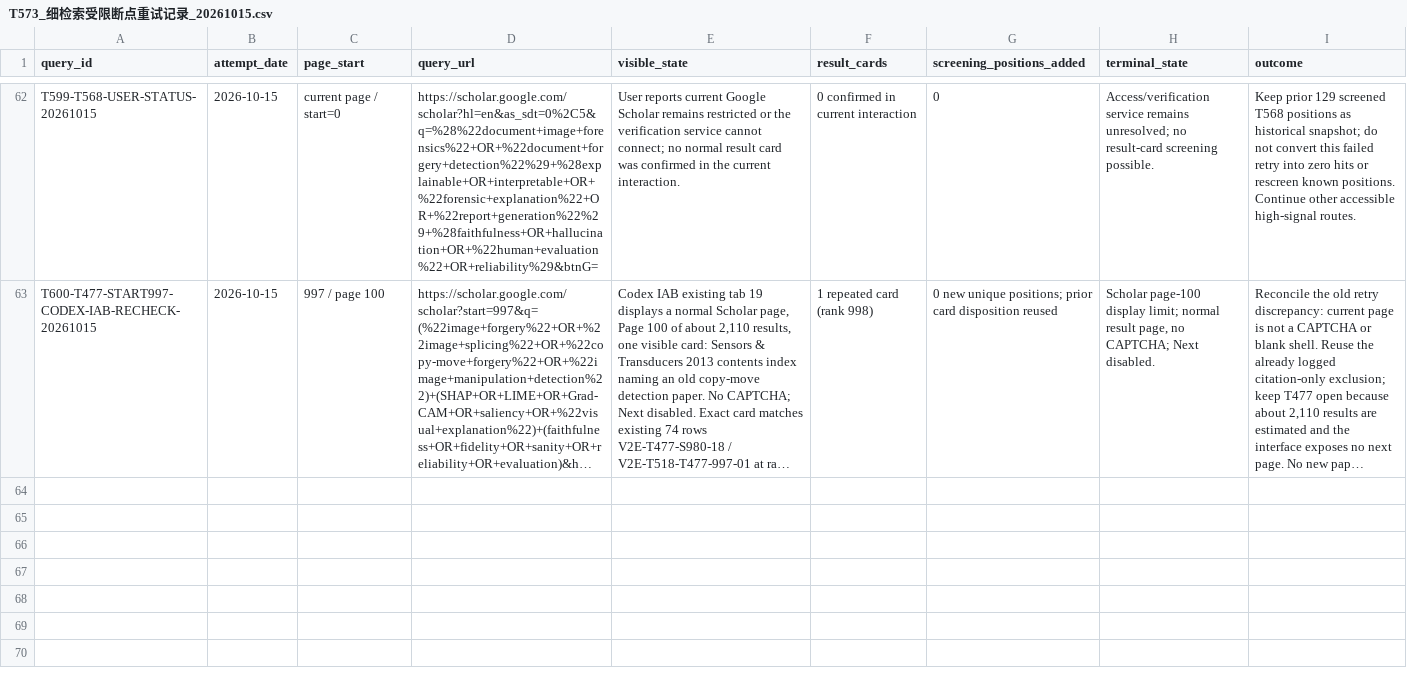
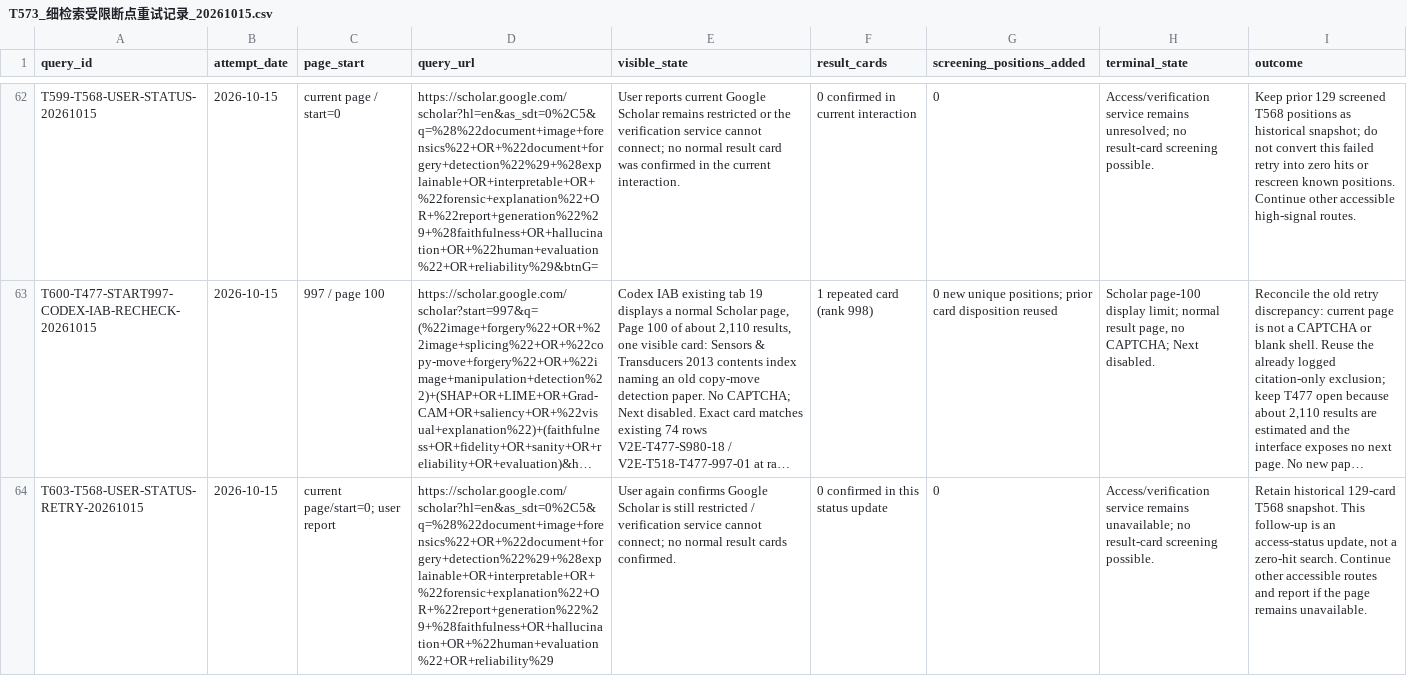
Before and after one commit to brodyZhao/my-research-project, a CSV file: outputs/图像鉴伪解释可靠性_重检_2026-10-05/T573_细检索受限断点重试记录_20261015.csv, drawn as a sheet; only a part is shown, gaps mark what is left out; long unchanged cells end in …; the diff names each change by its address in the sheet, - before the commit and + after, or states it on an @@ line.

```diff
--- a/outputs/图像鉴伪解释可靠性_重检_2026-10-05/T573_细检索受限断点重试记录_20261015.csv
+++ b/outputs/图像鉴伪解释可靠性_重检_2026-10-05/T573_细检索受限断点重试记录_20261015.csv
+row 64: T603-T568-USER-STATUS-RETRY-20261015 | 2026-10-15 | current page/start=0; user report | https://scholar.google.com/scholar?hl=en&as_sdt=0%2C5&q=%28%22document+image+forensics%22+OR+%22document+forgery+detection%22%29+%28explainable+OR+interpretable+OR+%22forensic+explanation%22+OR+%22report+generation%22%29+%28faithfulness+OR+hallucination+OR+%22human+evaluation%22+OR+reliability%29 | User again confirms Google Scholar is still restricted / verification service cannot connect; no normal result cards confirmed. | 0 confirmed in this status update | 0 | Access/verification service remains unavailable; no result-card screening possible. | Retain historical 129-card T568 snapshot. This follow-up is an access-status update, not a zero-hit search. Continue other accessible routes and report if the page remains unavailable.
```
Also changed, not shown: outputs/图像鉴伪解释可靠性_重检_2026-10-05/172_强相关核心及邻接论文原文解释可靠性效度核读.csv, outputs/图像鉴伪解释可靠性_重检_2026-10-05/85_V2细检索大查询与索引异常拆分矩阵.csv, 7 other files.
